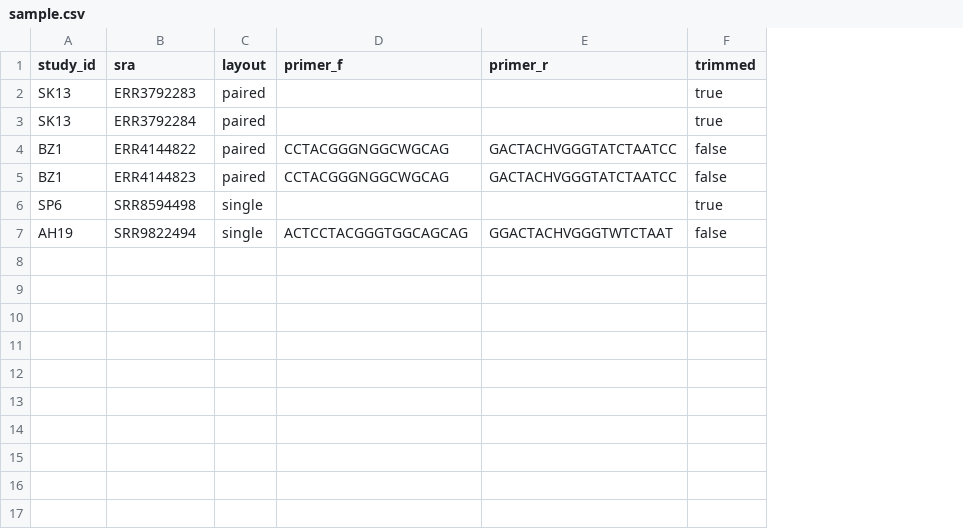
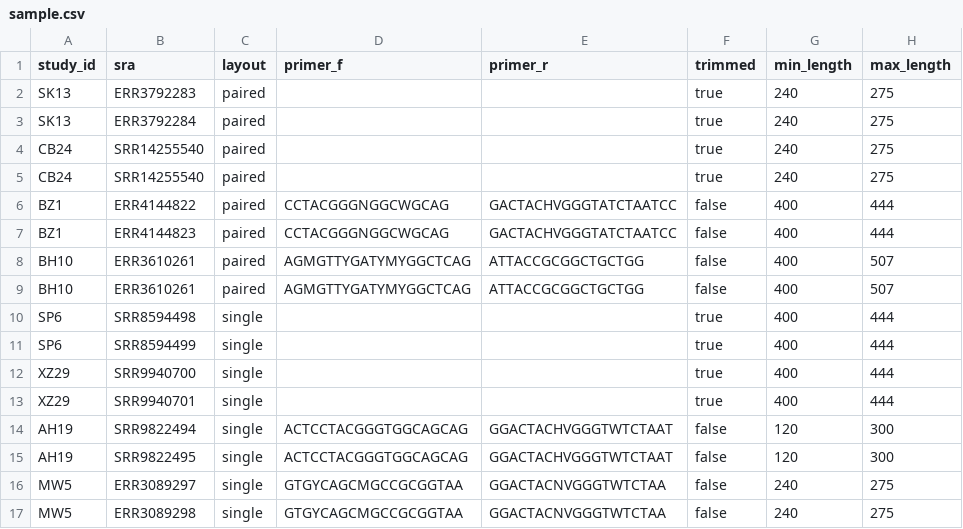
Before and after one commit to achillesrasquinha/16SMaRT, a CSV file: src/geomeat/data/sample.csv, drawn as a sheet; addresses are those after the commit; the diff names each change by its address in the sheet, - before the commit and + after, or states it on an @@ line.

```diff
--- a/src/geomeat/data/sample.csv
+++ b/src/geomeat/data/sample.csv
+column G (min_length), rows 2-3: 240 | 240; rows 6-7: 400 | 400; row 10: 400; row 14: 120
+column H (max_length), rows 2-3: 275 | 275; rows 6-7: 444 | 444; row 10: 444; row 14: 300
+row 4: CB24 | SRR14255540 | paired |  |  | true | 240 | 275
+row 5: CB24 | SRR14255540 | paired |  |  | true | 240 | 275
+row 8: BH10 | ERR3610261 | paired | AGMGTTYGATYMYGGCTCAG | ATTACCGCGGCTGCTGG | false | 400 | 507
+row 9: BH10 | ERR3610261 | paired | AGMGTTYGATYMYGGCTCAG | ATTACCGCGGCTGCTGG | false | 400 | 507
+row 11: SP6 | SRR8594499 | single |  |  | true | 400 | 444
+row 12: XZ29 | SRR9940700 | single |  |  | true | 400 | 444
+row 13: XZ29 | SRR9940701 | single |  |  | true | 400 | 444
+row 15: AH19 | SRR9822495 | single | ACTCCTACGGGTGGCAGCAG | GGACTACHVGGGTWTCTAAT | false | 120 | 300
+row 16: MW5 | ERR3089297 | single | GTGYCAGCMGCCGCGGTAA | GGACTACNVGGGTWTCTAA | false | 240 | 275
+row 17: MW5 | ERR3089298 | single | GTGYCAGCMGCCGCGGTAA | GGACTACNVGGGTWTCTAA | false | 240 | 275
```
Also changed, not shown: 7 other files.
